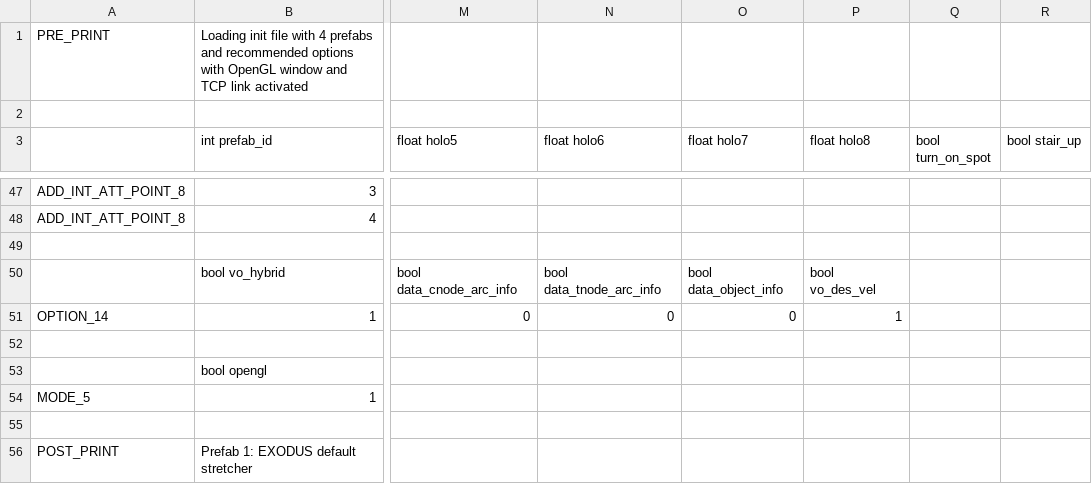
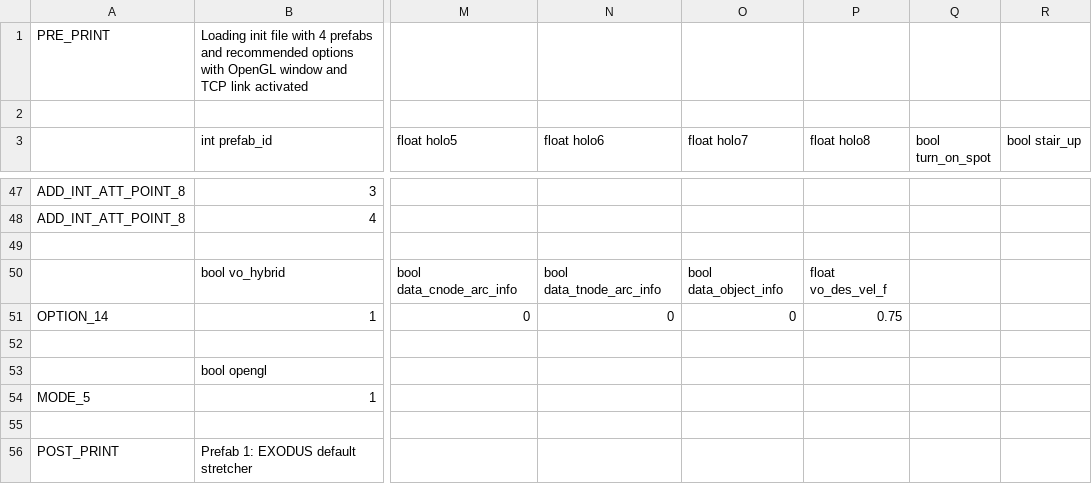
Before and after one commit to Mike1Joy/ObjectController, a CSV file: ObjectController/init.csv, drawn as a sheet; only a part is shown, gaps mark what is left out; the diff names each change by its address in the sheet, - before the commit and + after, or states it on an @@ line.

Commit message:
Changed vo_des_vel to vo_des_vel_f as a float. 0 = just use current vel, 1 = just use desired vel. Pick any number between 0 and 1. Default = 0.5

```diff
--- a/ObjectController/init.csv
+++ b/ObjectController/init.csv
-P50 (float holo8): bool vo_des_vel
+P50 (float holo8): float vo_des_vel_f
-P51 (float holo8): 1
+P51 (float holo8): 0.75
```
Also changed, not shown: bin/Win32/init.csv, bin/x64/init.csv, 9 other files.
